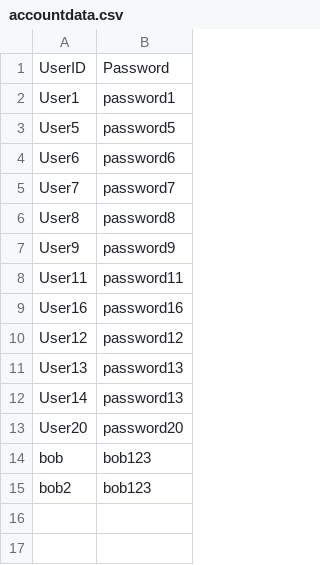
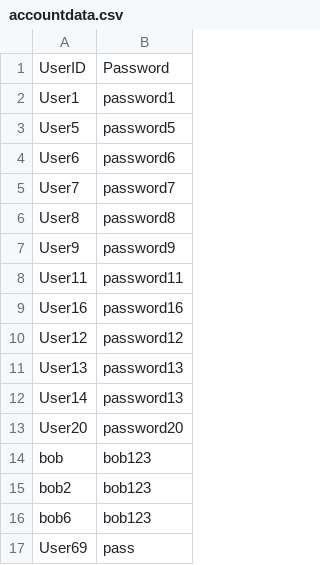
Before and after one commit to simon912/DSAAssignment, a CSV file: DSAAssignment/Data/accountdata.csv, drawn as a sheet; the diff names each change by its address in the sheet, - before the commit and + after, or states it on an @@ line.

```diff
--- a/DSAAssignment/Data/accountdata.csv
+++ b/DSAAssignment/Data/accountdata.csv
+row 16: bob6 | bob123
+row 17: User69 | pass
```
Also changed, not shown: 3 other files.
